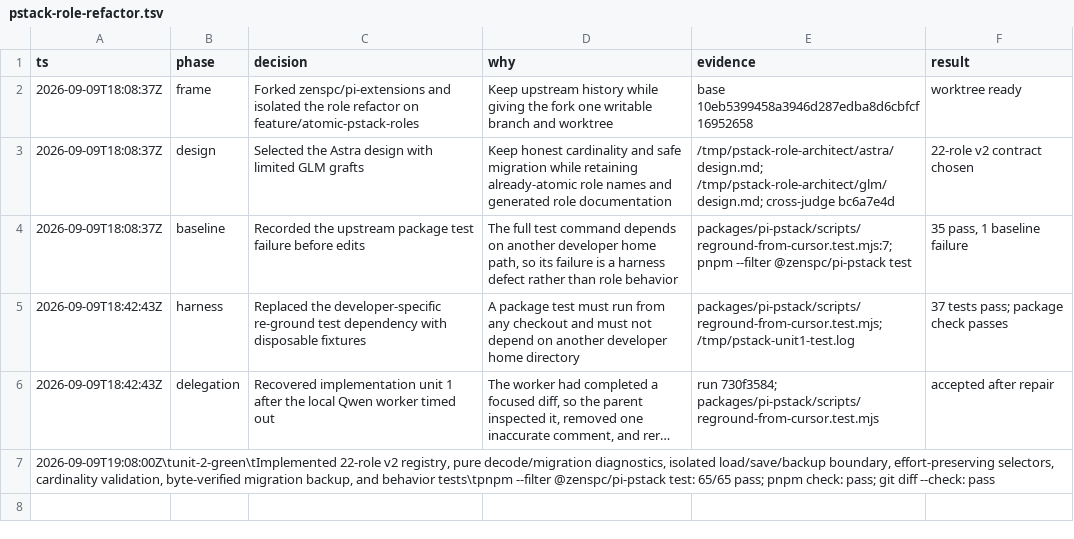
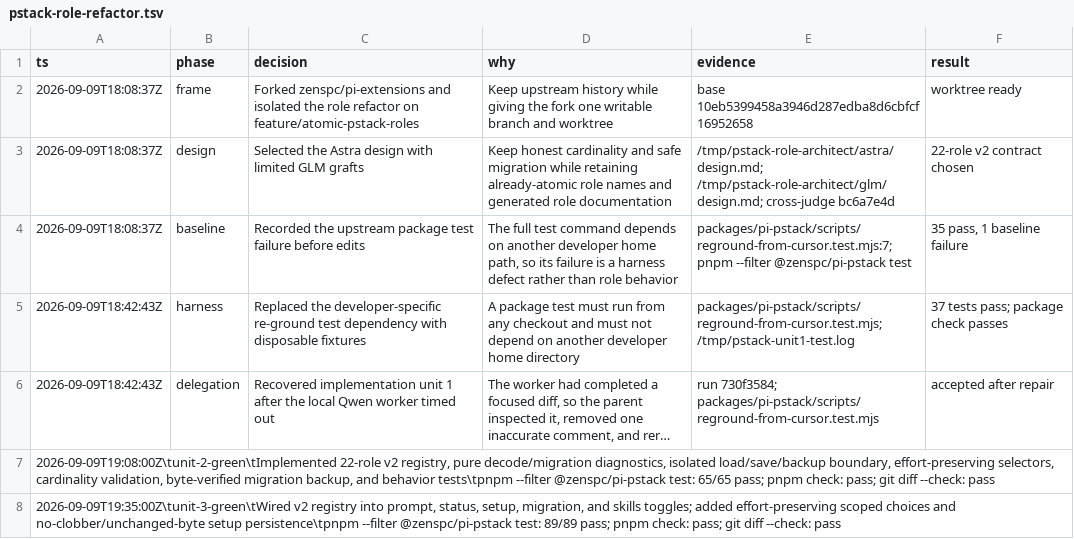
Before and after one commit to Whamp/pi-extensions, a TSV file: .audit/pstack-role-refactor.tsv, drawn as a sheet; long unchanged cells end in …; the diff names each change by its address in the sheet, - before the commit and + after, or states it on an @@ line.

Commit message:
feat(pstack): wire atomic roles into runtime

```diff
--- a/.audit/pstack-role-refactor.tsv
+++ b/.audit/pstack-role-refactor.tsv
+row 8: 2026-09-09T19:35:00Z\tunit-3-green\tWired v2 registry into prompt, status, setup, migration, and skills toggles; added effort-preserving scoped choices and no-clobber/unchanged-byte setup persistence\tpnpm --filter @zenspc/pi-pstack test: 89/89 pass; pnpm check: pass; git diff --check: pass
```
Also changed, not shown: 11 other files.
